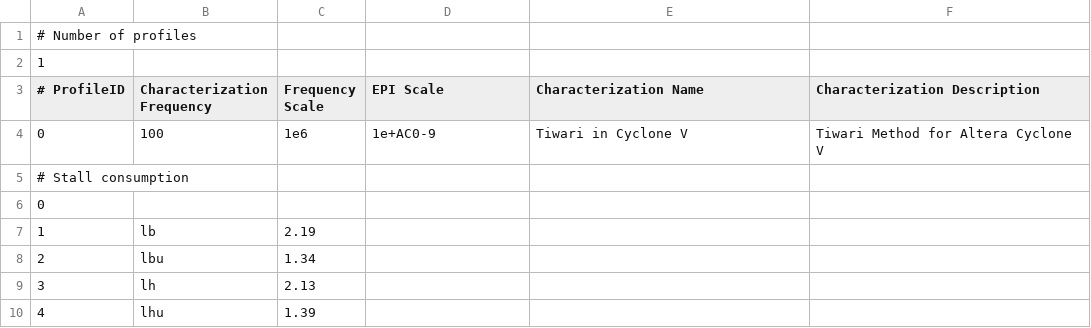
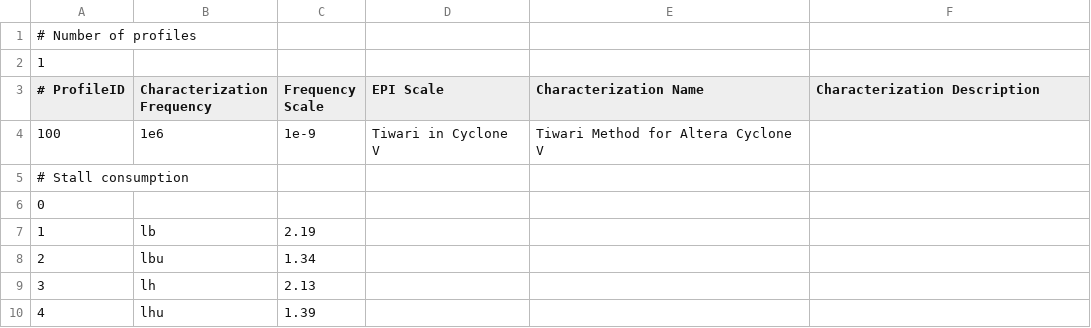
Before and after one commit to ArchC/ecos-mips-platform, a CSV file: mips/powersc/acpower_table_mips_cycloneV_100Mhz.csv, drawn as a sheet; only a part is shown; removed rows and columns are numbered as before the commit, all else as after; the diff names each change by its address in the sheet, - before the commit and + after, or states it on an @@ line.

```diff
--- a/mips/powersc/acpower_table_mips_cycloneV_100Mhz.csv
+++ b/mips/powersc/acpower_table_mips_cycloneV_100Mhz.csv
-row 4: 0 | 100 | 1e6 | 1e+AC0-9 | Tiwari in Cyclone V | Tiwari Method for Altera Cyclone V
+row 4: 100 | 1e6 | 1e-9 | Tiwari in Cyclone V | Tiwari Method for Altera Cyclone V
```
Also changed, not shown: mips/powersc/acpower_table_mips_cycloneV_25Mhz.csv, mips/powersc/acpower_table_mips_cycloneV_50Mhz.csv, 43 other files.
